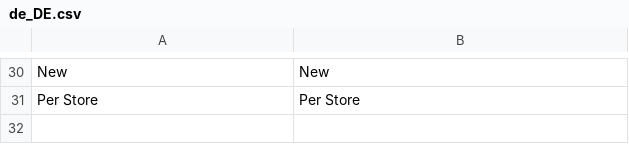
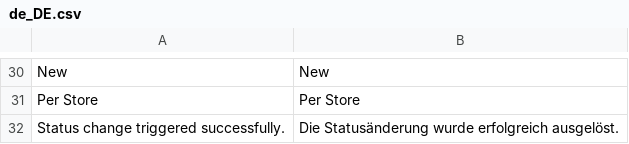
Before and after one commit to spryker/sales-merchant-portal-gui, a CSV file: data/translation/Zed/de_DE.csv, drawn as a sheet; only a part is shown, gaps mark what is left out.

```diff
--- a/data/translation/Zed/de_DE.csv
+++ b/data/translation/Zed/de_DE.csv
@@ -31 +31,2 @@ New,New
 "Per Store","Per Store"
+"Status change triggered successfully.","Die Statusänderung wurde erfolgreich ausgelöst."
```
Also changed, not shown: data/translation/Zed/en_US.csv, 7 other files.
